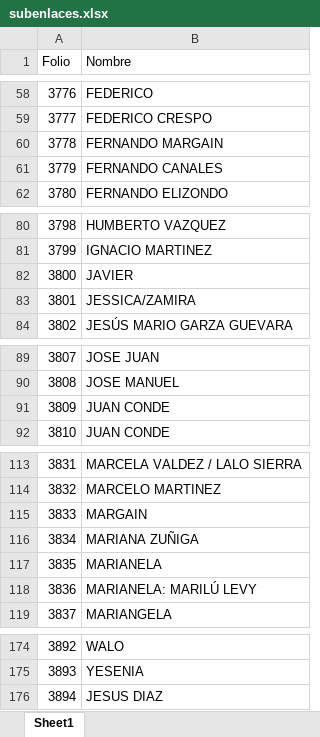
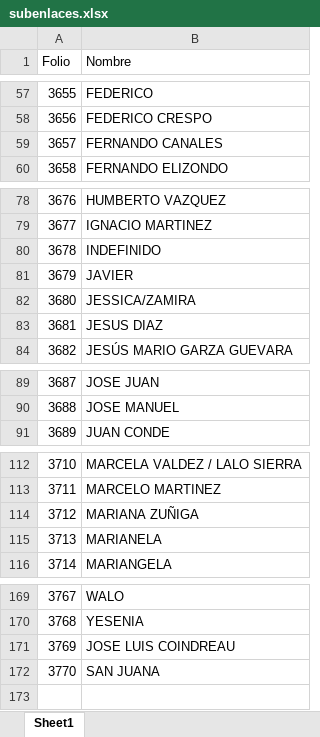
Before and after one commit to pacoguevara/tegik, an Excel workbook: assets/subenlaces.xlsx, sheet Sheet1, drawn as a sheet; only a part is shown, gaps mark what is left out; values as stored, in another font and other column widths than the file's, no cell formats; removed rows and columns are numbered as before the commit, all else as after; the diff covers the shown part only; the diff names each change by its address in the sheet, - before the commit and + after, or states it on an @@ line.

```diff
--- a/assets/subenlaces.xlsx (sheet Sheet1)
+++ b/assets/subenlaces.xlsx (sheet Sheet1)
@@ column A (Folio) renumbered between rows 2 and 171 @@
-row 60: 3778 | FERNANDO MARGAIN
@@ row 21 moved to row 80: 3678 @@
+row 83: 3681 | JESUS DIAZ
-row 91: 3809 | JUAN CONDE
-row 115: 3833 | MARGAIN
-row 118: 3836 | MARIANELA: MARILÚ LEVY
-B171 (Nombre): JESUS DIAZ
+B171 (Nombre): JOSE LUIS COINDREAU
+row 172: 3770 | SAN JUANA
```
Also changed, not shown: 2 removed rows elsewhere in this sheet, cell formats, assets/coordinadores.xlsx, assets/enlaces.xlsx, 1 other file.
